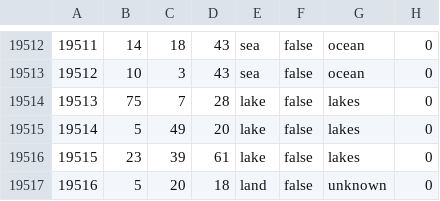
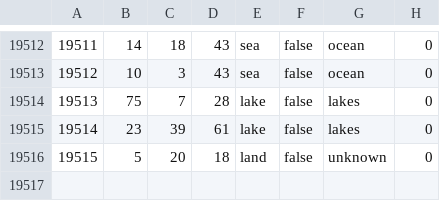
Before and after one commit to coldsunteam/coldsun_dev, a CSV file: map/definition.csv, drawn as a sheet; only a part is shown, gaps mark what is left out; removed rows and columns are numbered as before the commit, all else as after; the diff names each change by its address in the sheet, - before the commit and + after, or states it on an @@ line.

```diff
--- a/map/definition.csv
+++ b/map/definition.csv
-row 19515: 19514 | 5 | 49 | 20 | lake | false | lakes | 0
@@ column A renumbered from row 19515 down @@
```
Also changed, not shown: 2 other files.
